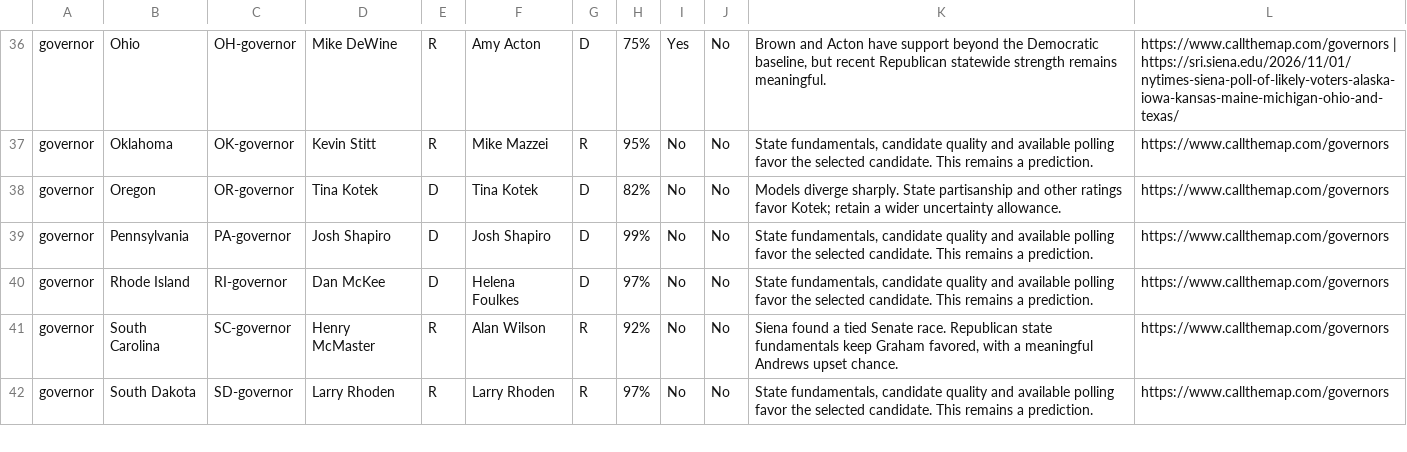
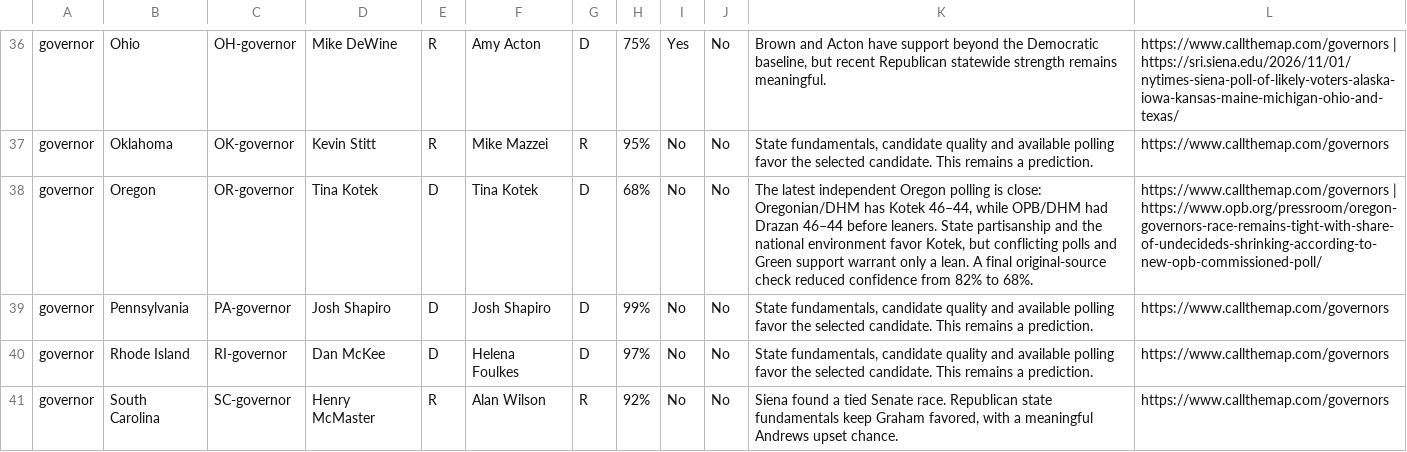
Before and after one commit to Owningturtle287/2026-Midterm-election-prediction-map, a CSV file: docs/2026-midterm-comparison.csv, drawn as a sheet; only a part is shown, gaps mark what is left out; the shorter side is filled out with more unchanged rows.

Commit message:
Recalibrate Oregon confidence against original polling and clarify sensitivity assumptions

```diff
--- a/docs/2026-midterm-comparison.csv
+++ b/docs/2026-midterm-comparison.csv
@@ -37,3 +37,3 @@ governor,Ohio,OH-governor,Mike DeWine,R,Amy Acton,D,75%,Yes,No,"Brown and Acton
 governor,Oklahoma,OK-governor,Kevin Stitt,R,Mike Mazzei,R,95%,No,No,"State fundamentals, candidate quality and available polling favor the selected candidate. This remains a prediction.",https://www.callthemap.com/governors
-governor,Oregon,OR-governor,Tina Kotek,D,Tina Kotek,D,82%,No,No,Models diverge sharply. State partisanship and other ratings favor Kotek; retain a wider uncertainty allowance.,https://www.callthemap.com/governors
+governor,Oregon,OR-governor,Tina Kotek,D,Tina Kotek,D,68%,No,No,"The latest independent Oregon polling is close: Oregonian/DHM has Kotek 46–44, while OPB/DHM had Drazan 46–44 before leaners. State partisanship and the national environment favor Kotek, but conflicting polls and Green support warrant only a lean. A final original-source check reduced confidence from 82% to 68%.",https://www.callthemap.com/governors | https://www.opb.org/pressroom/oregon-governors-race-remains-tight-with-share-of-undecideds-shrinking-according-to-new-opb-commissioned-poll/
 governor,Pennsylvania,PA-governor,Josh Shapiro,D,Josh Shapiro,D,99%,No,No,"State fundamentals, candidate quality and available polling favor the selected candidate. This remains a prediction.",https://www.callthemap.com/governors
```
Also changed, not shown: 4 other files.
